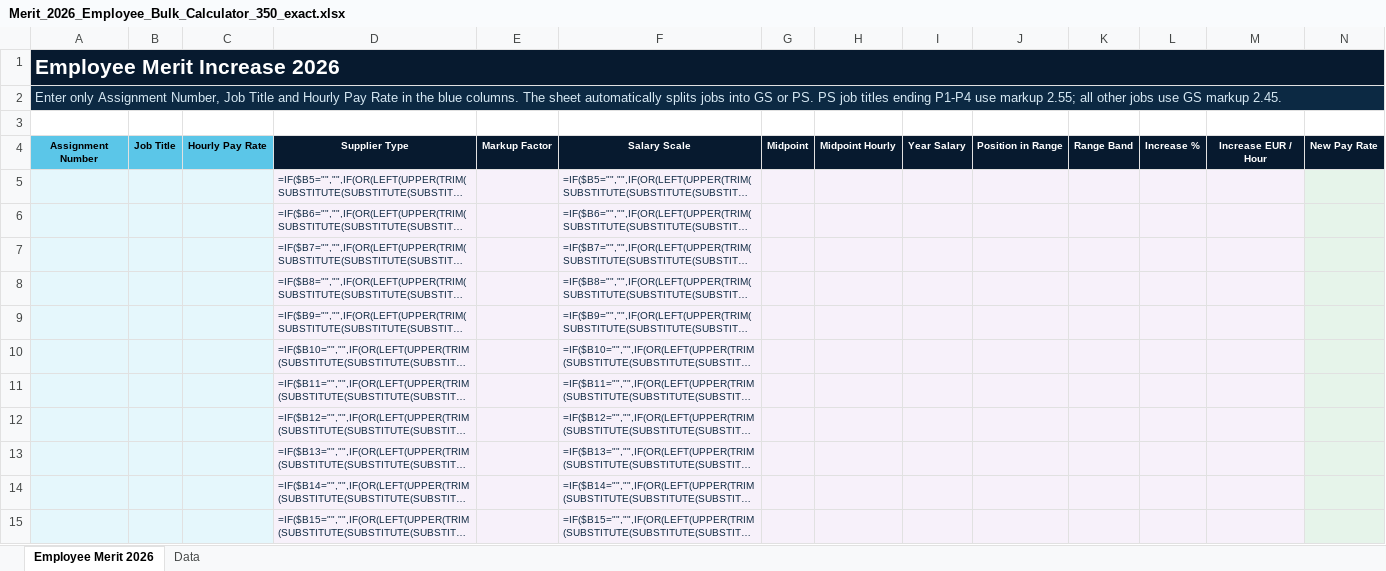
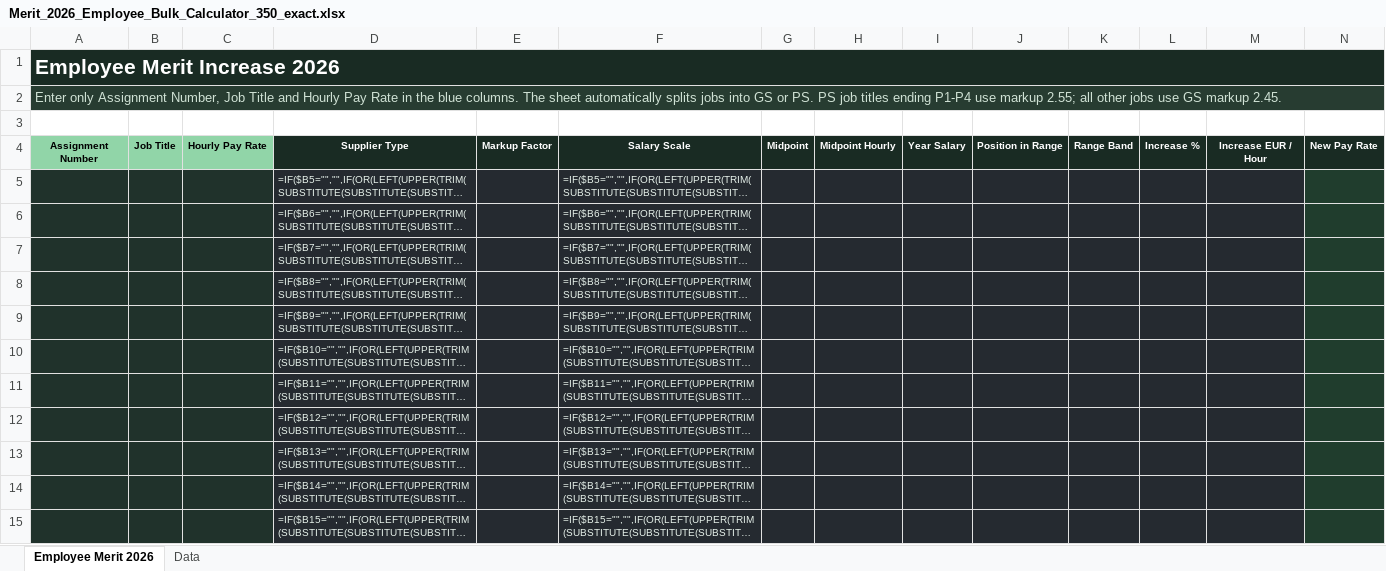
Before and after one commit to Gingerek/rafal-wilk-ai, an Excel workbook: downloads/Merit_2026_Employee_Bulk_Calculator_350_exact.xlsx, sheet Employee Merit 2026, drawn as a sheet; only a part is shown; long unchanged cells end in …; values as stored, in another font and other column widths than the file's, no borders; formulas without a stored value are shown as written; charts and pictures and conditional formats and table styles not drawn; the diff covers the shown part only; the diff names each change by its address in the sheet, - before the commit and + after, or states it on an @@ line.

Commit message:
Redesign native module workspaces around their launcher identities and restyle Merit workbook

```diff
--- a/downloads/Merit_2026_Employee_Bulk_Calculator_350_exact.xlsx (sheet Employee Merit 2026)
+++ b/downloads/Merit_2026_Employee_Bulk_Calculator_350_exact.xlsx (sheet Employee Merit 2026)
-A2:N2 fill: #0C2943
+A2:N2 fill: #273C31
-A2 text colour: #D6E8F3
+A2 text colour: #D0E2D5
-A4:C4 fill: #5BC6E8
+A4:C4 fill: #91D5A8
-A5:C15 fill: #E5F7FC
+A5:C15 fill: #20322B
-D5:M15 fill: #F7F1FA
+D5:M15 fill: #252A30
-D5:D15 text colour: #102A43
+D5:D15 text colour: #E5F0E9
-F5:F15 text colour: #102A43
+F5:F15 text colour: #E5F0E9
-N5:N15 fill: #E6F4EA
+N5:N15 fill: #203D2D
```
Also changed, not shown: cell formats elsewhere in this sheet, sheet Data, charts or pictures, 19 other files.
